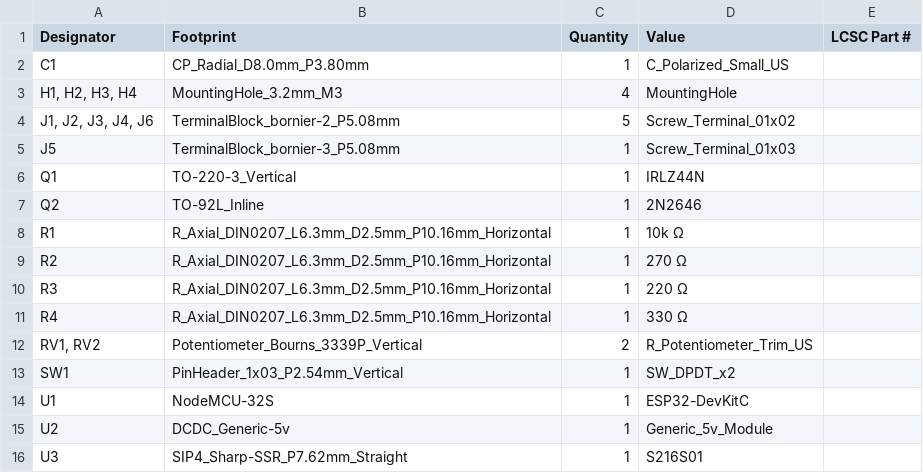
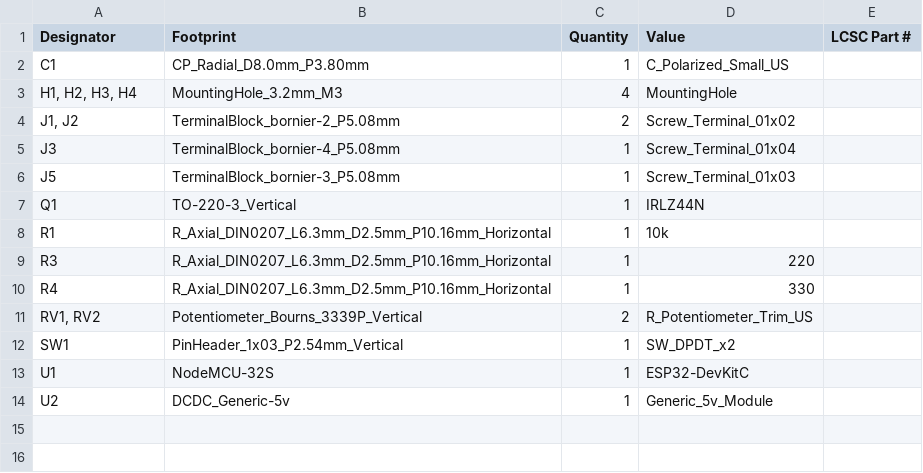
Before and after one commit to 100-5x/Bullseye-Target-System, a CSV file: PCB Design/production/bom.csv, drawn as a sheet.

```diff
--- a/PCB Design/production/bom.csv
+++ b/PCB Design/production/bom.csv
@@ -3,10 +3,9 @@ C1,CP_Radial_D8.0mm_P3.80mm,1,C_Polarized_Small_US,
 "H1, H2, H3, H4",MountingHole_3.2mm_M3,4,MountingHole,
-"J1, J2, J3, J4, J6",TerminalBlock_bornier-2_P5.08mm,5,Screw_Terminal_01x02,
+"J1, J2",TerminalBlock_bornier-2_P5.08mm,2,Screw_Terminal_01x02,
+J3,TerminalBlock_bornier-4_P5.08mm,1,Screw_Terminal_01x04,
 J5,TerminalBlock_bornier-3_P5.08mm,1,Screw_Terminal_01x03,
 Q1,TO-220-3_Vertical,1,IRLZ44N,
-Q2,TO-92L_Inline,1,2N2646,
-R1,R_Axial_DIN0207_L6.3mm_D2.5mm_P10.16mm_Horizontal,1,10k Ω,
-R2,R_Axial_DIN0207_L6.3mm_D2.5mm_P10.16mm_Horizontal,1,270 Ω,
-R3,R_Axial_DIN0207_L6.3mm_D2.5mm_P10.16mm_Horizontal,1,220 Ω,
-R4,R_Axial_DIN0207_L6.3mm_D2.5mm_P10.16mm_Horizontal,1,330 Ω,
+R1,R_Axial_DIN0207_L6.3mm_D2.5mm_P10.16mm_Horizontal,1,10k,
+R3,R_Axial_DIN0207_L6.3mm_D2.5mm_P10.16mm_Horizontal,1,220,
+R4,R_Axial_DIN0207_L6.3mm_D2.5mm_P10.16mm_Horizontal,1,330,
 "RV1, RV2",Potentiometer_Bourns_3339P_Vertical,2,R_Potentiometer_Trim_US,
@@ -15,2 +14 @@ U1,NodeMCU-32S,1,ESP32-DevKitC,
 U2,DCDC_Generic-5v,1,Generic_5v_Module,
-U3,SIP4_Sharp-SSR_P7.62mm_Straight,1,S216S01,
```
Also changed, not shown: PCB Design/production/positions.csv, 8 other files.
